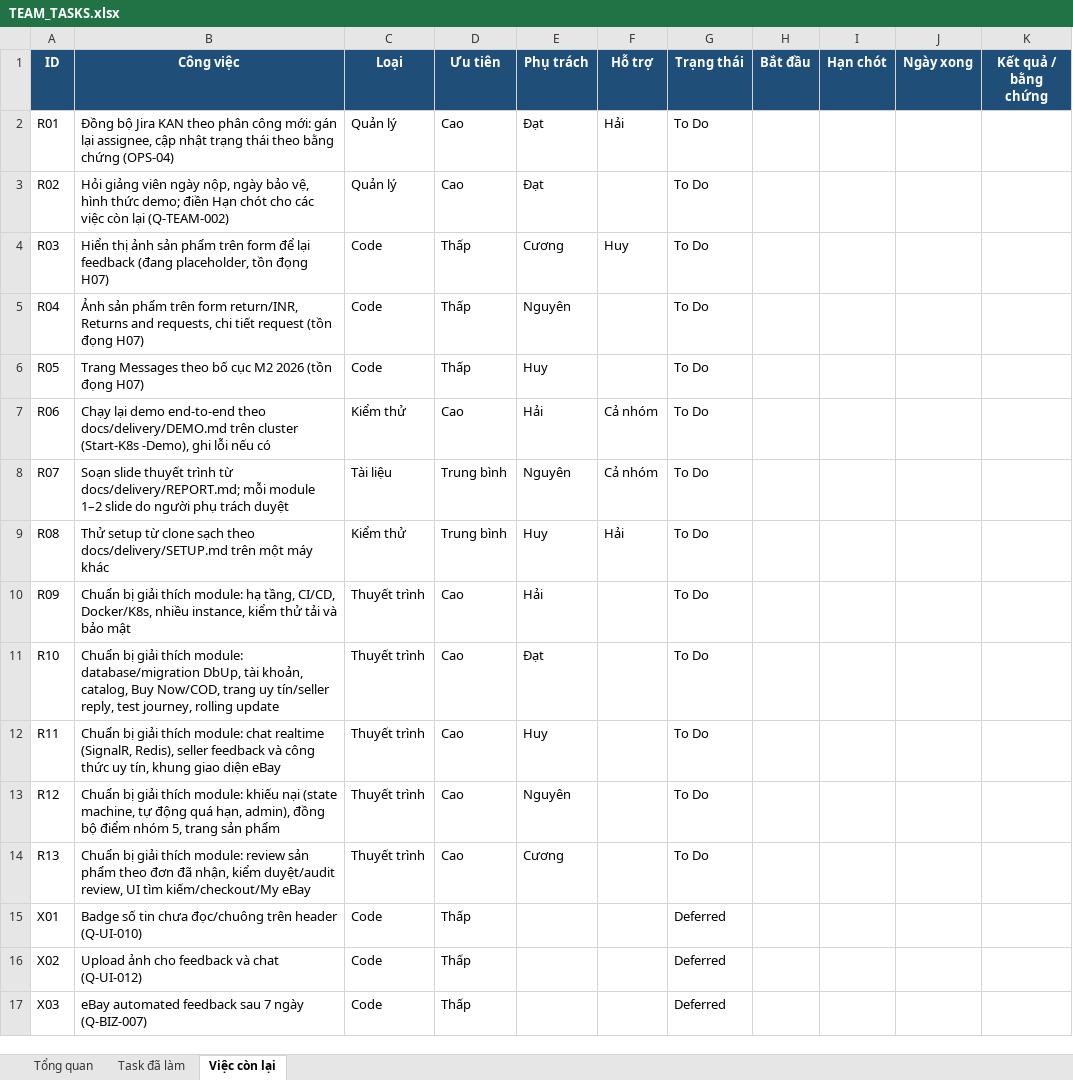
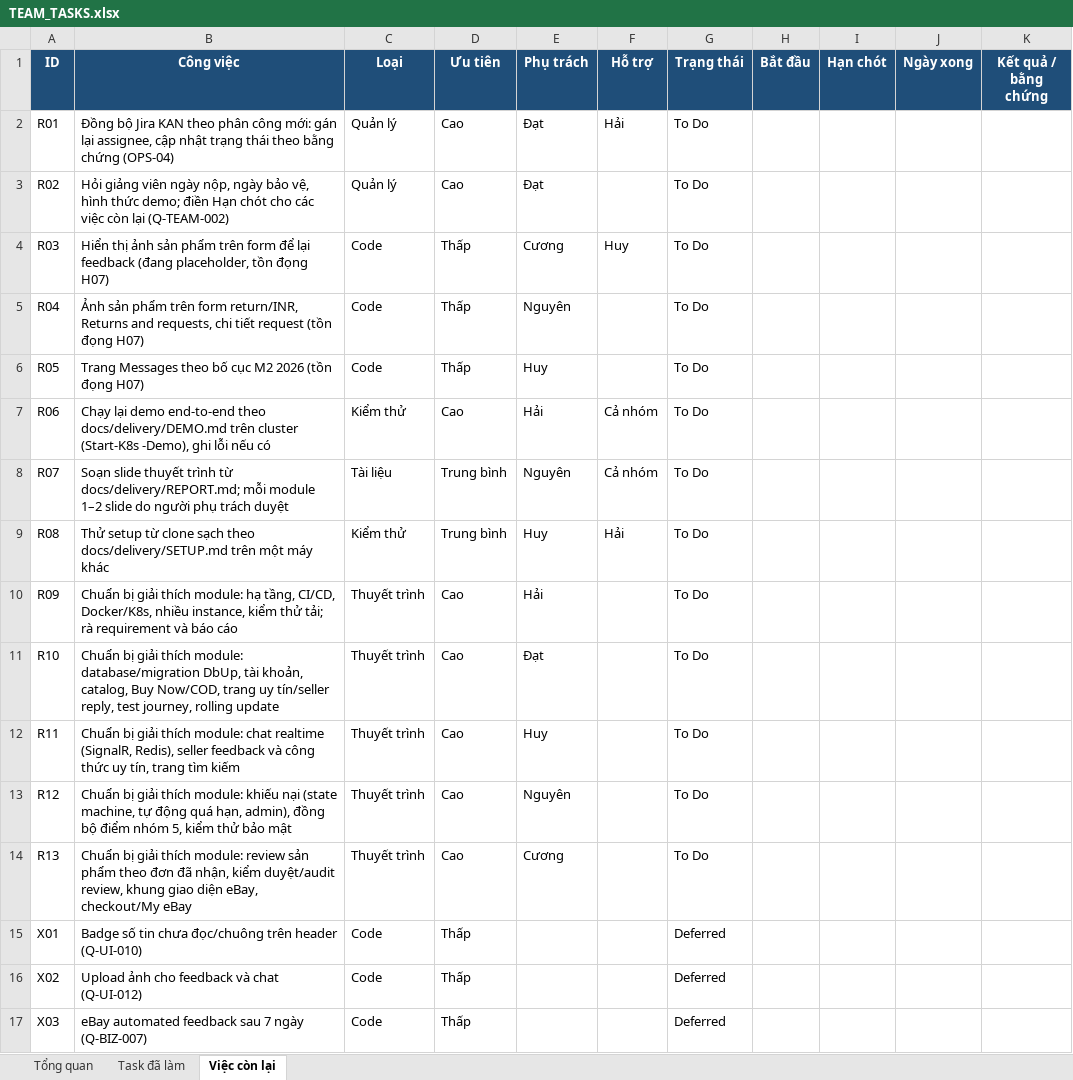
Before and after one commit to nguyenchien1505/EbayG5PRN, an Excel workbook: docs/team/TEAM_TASKS.xlsx, sheet Việc còn lại, drawn as a sheet; only a part is shown; values as stored, in another font and other column widths than the file's, no borders; conditional formats not drawn; the diff names each change by its address in the sheet, - before the commit and + after, or states it on an @@ line.

```diff
--- a/docs/team/TEAM_TASKS.xlsx (sheet Việc còn lại)
+++ b/docs/team/TEAM_TASKS.xlsx (sheet Việc còn lại)
-B10 (Công việc): …kiểm thử tải và bảo mật
+B10 (Công việc): …kiểm thử tải; rà requirement và báo cáo
-B12 (Công việc): …uy tín, khung giao diện eBay
+B12 (Công việc): …uy tín, trang tìm kiếm
-B13 (Công việc): …nhóm 5, trang sản phẩm
+B13 (Công việc): …nhóm 5, kiểm thử bảo mật
-B14 (Công việc): …duyệt/audit review, UI tìm kiếm/checkout/My eBay
+B14 (Công việc): …duyệt/audit review, khung giao diện eBay, checkout/My eBay
```
Also changed, not shown: sheet Tổng quan, sheet Task đã làm, 3 other files.
